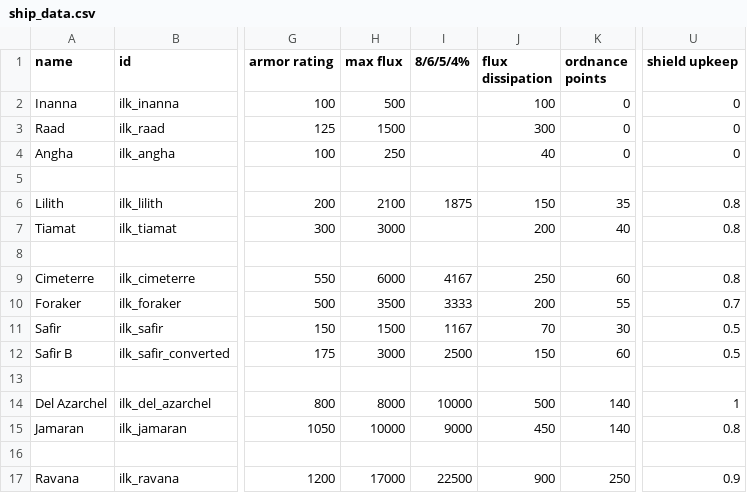
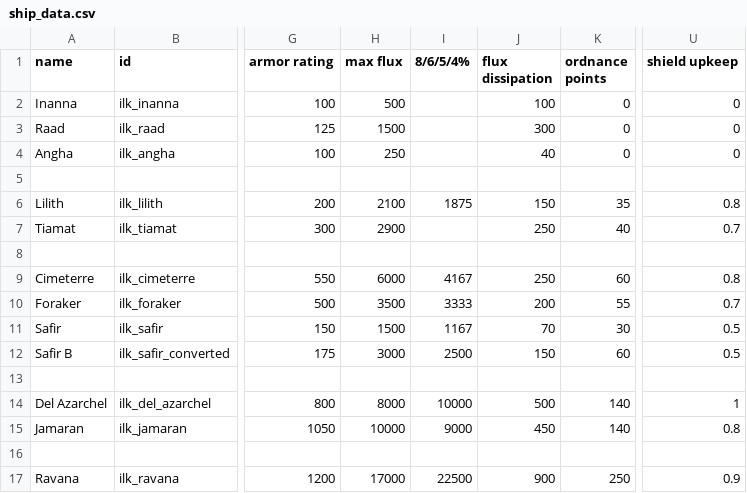
Before and after one commit to jstaf/mayorate, a CSV file: data/hulls/ship_data.csv, drawn as a sheet; only a part is shown, gaps mark what is left out; the diff names each change by its address in the sheet, - before the commit and + after, or states it on an @@ line.

```diff
--- a/data/hulls/ship_data.csv
+++ b/data/hulls/ship_data.csv
-H7 (max flux): 3000
+H7 (max flux): 2900
-J7 (flux dissipation): 200
+J7 (flux dissipation): 250
-U7 (shield upkeep): 0.8
+U7 (shield upkeep): 0.7
```
Also changed, not shown: data/strings/descriptions.csv, data/weapons/weapon_data.csv, 6 other files.
